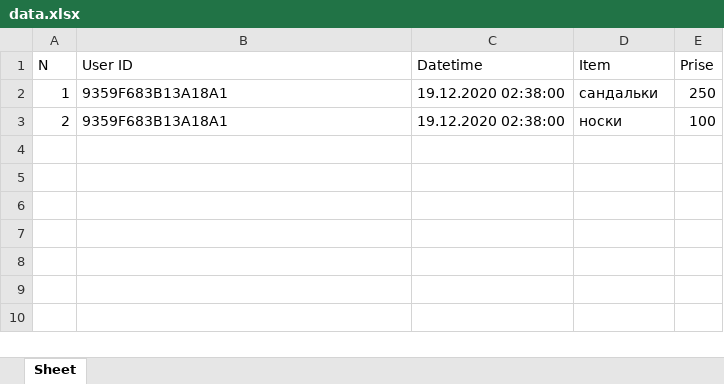
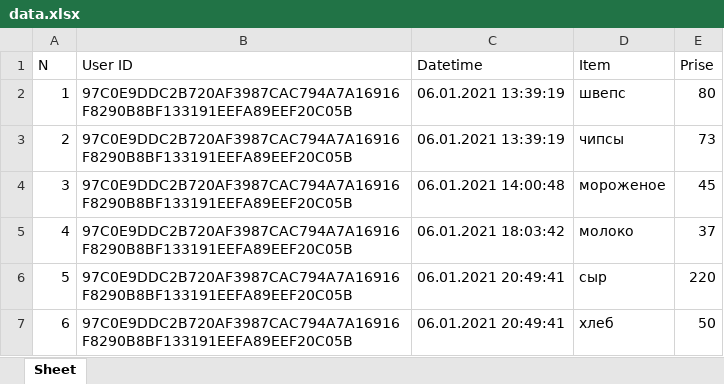
Before and after one commit to inq1337/Programming, an Excel workbook: Lab/02/excel/data.xlsx, sheet Sheet, drawn as a sheet; values as stored, in another font and other column widths than the file's, no borders; the diff names each change by its address in the sheet, - before the commit and + after, or states it on an @@ line.

```diff
--- a/Lab/02/excel/data.xlsx (sheet Sheet)
+++ b/Lab/02/excel/data.xlsx (sheet Sheet)
-B2:B3 (User ID): 9359F683B13A18A1
+B2:B3 (User ID): 97C0E9DDC2B720AF3987CAC794A7A16916F8290B8BF133191EEFA89EEF20C05B
-C2:C3 (Datetime): 19.12.2020 02:38:00
+C2:C3 (Datetime): 06.01.2021 13:39:19
-D2 (Item): сандальки
+D2 (Item): швепс
-E2 (Prise): 250
+E2 (Prise): 80
-D3 (Item): носки
+D3 (Item): чипсы
-E3 (Prise): 100
+E3 (Prise): 73
+row 4: 3 | 97C0E9DDC2B720AF3987CAC794A7A16916F8290B8BF133191EEFA89EEF20C05B | 06.01.2021 14:00:48 | мороженое | 45
+row 5: 4 | 97C0E9DDC2B720AF3987CAC794A7A16916F8290B8BF133191EEFA89EEF20C05B | 06.01.2021 18:03:42 | молоко | 37
+row 6: 5 | 97C0E9DDC2B720AF3987CAC794A7A16916F8290B8BF133191EEFA89EEF20C05B | 06.01.2021 20:49:41 | сыр | 220
+row 7: 6 | 97C0E9DDC2B720AF3987CAC794A7A16916F8290B8BF133191EEFA89EEF20C05B | 06.01.2021 20:49:41 | хлеб | 50
```
Also changed, not shown: 9 other files.
